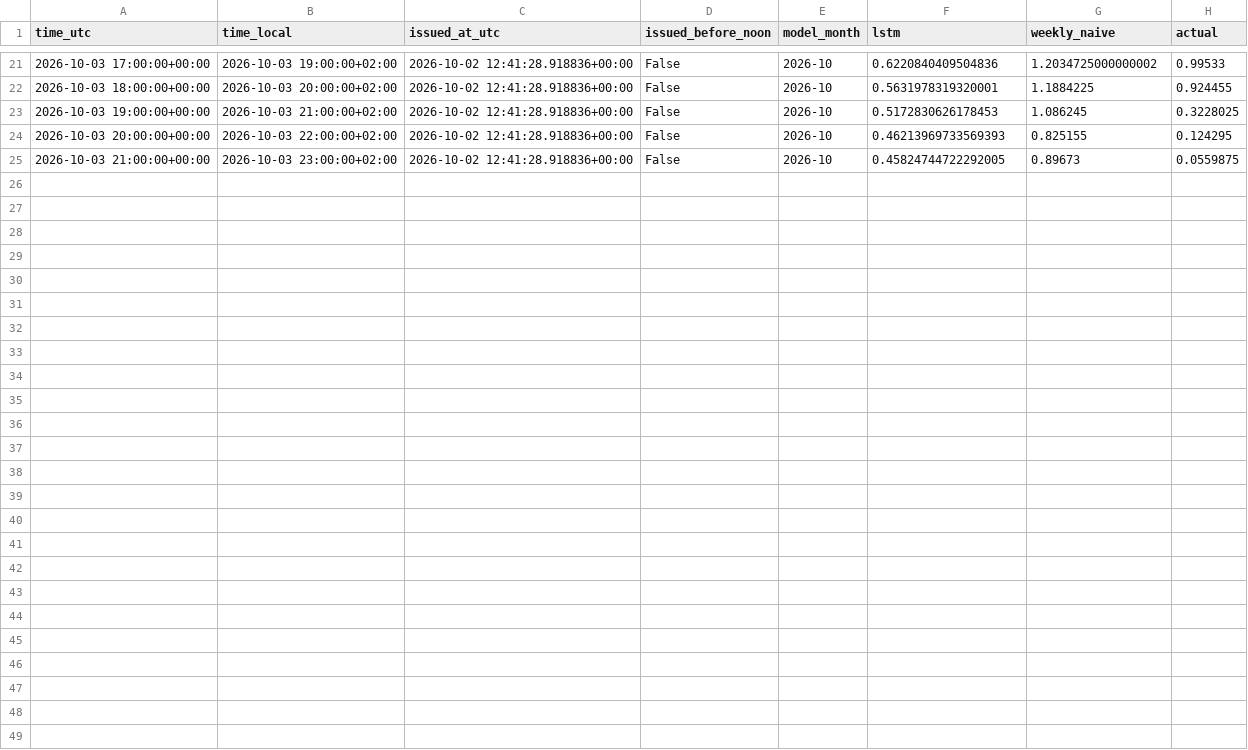
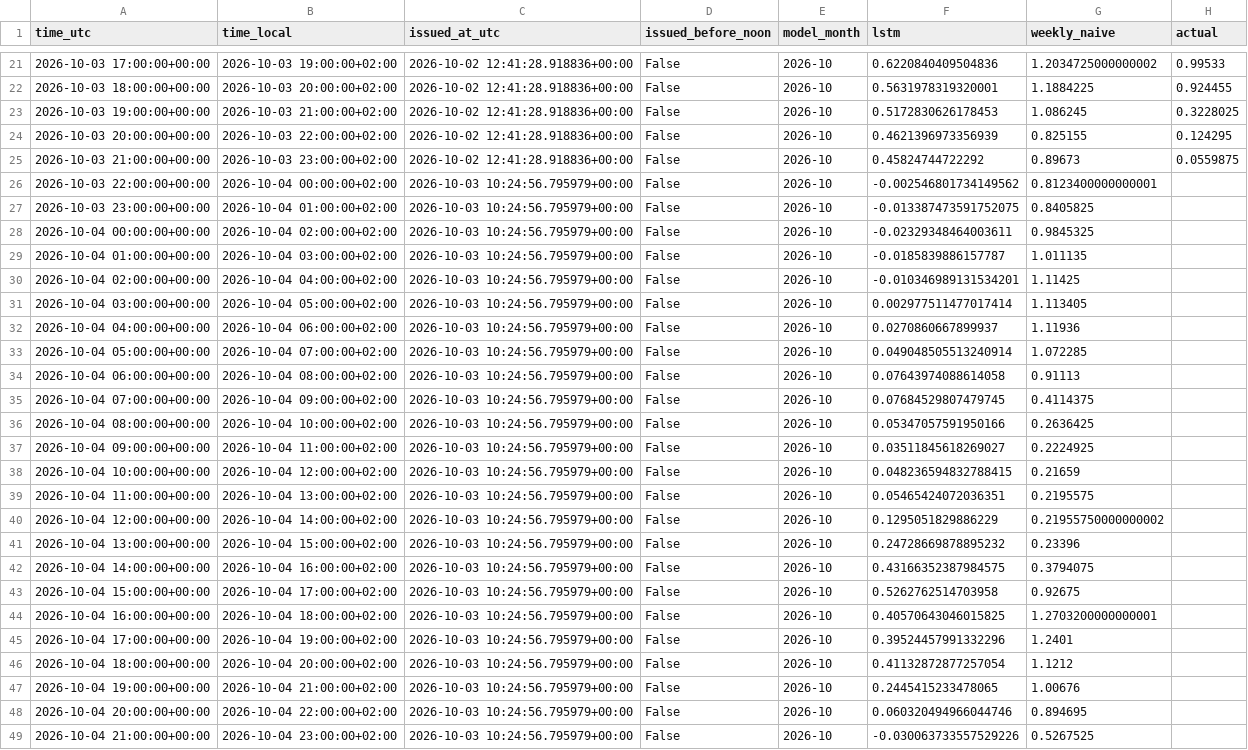
Before and after one commit to Hossain007Bhuiyan/se3-electricity-forecast, a CSV file: forecasts.csv, drawn as a sheet; only a part is shown, gaps mark what is left out; the diff covers the shown part only.

```diff
--- a/forecasts.csv
+++ b/forecasts.csv
@@ -23,3 +23,27 @@ time_utc,time_local,issued_at_utc,issued_before_noon,model_month,lstm,weekly_nai
 2026-10-03 19:00:00+00:00,2026-10-03 21:00:00+02:00,2026-10-02 12:41:28.918836+00:00,False,2026-10,0.5172830626178453,1.086245,0.3228025
-2026-10-03 20:00:00+00:00,2026-10-03 22:00:00+02:00,2026-10-02 12:41:28.918836+00:00,False,2026-10,0.46213969733569393,0.825155,0.124295
-2026-10-03 21:00:00+00:00,2026-10-03 23:00:00+02:00,2026-10-02 12:41:28.918836+00:00,False,2026-10,0.45824744722292005,0.89673,0.0559875
+2026-10-03 20:00:00+00:00,2026-10-03 22:00:00+02:00,2026-10-02 12:41:28.918836+00:00,False,2026-10,0.4621396973356939,0.825155,0.124295
+2026-10-03 21:00:00+00:00,2026-10-03 23:00:00+02:00,2026-10-02 12:41:28.918836+00:00,False,2026-10,0.45824744722292,0.89673,0.0559875
+2026-10-03 22:00:00+00:00,2026-10-04 00:00:00+02:00,2026-10-03 10:24:56.795979+00:00,False,2026-10,-0.002546801734149562,0.8123400000000001,
+2026-10-03 23:00:00+00:00,2026-10-04 01:00:00+02:00,2026-10-03 10:24:56.795979+00:00,False,2026-10,-0.013387473591752075,0.8405825,
+2026-10-04 00:00:00+00:00,2026-10-04 02:00:00+02:00,2026-10-03 10:24:56.795979+00:00,False,2026-10,-0.02329348464003611,0.9845325,
+2026-10-04 01:00:00+00:00,2026-10-04 03:00:00+02:00,2026-10-03 10:24:56.795979+00:00,False,2026-10,-0.0185839886157787,1.011135,
+2026-10-04 02:00:00+00:00,2026-10-04 04:00:00+02:00,2026-10-03 10:24:56.795979+00:00,False,2026-10,-0.010346989131534201,1.11425,
+2026-10-04 03:00:00+00:00,2026-10-04 05:00:00+02:00,2026-10-03 10:24:56.795979+00:00,False,2026-10,0.002977511477017414,1.113405,
+2026-10-04 04:00:00+00:00,2026-10-04 06:00:00+02:00,2026-10-03 10:24:56.795979+00:00,False,2026-10,0.0270860667899937,1.11936,
+2026-10-04 05:00:00+00:00,2026-10-04 07:00:00+02:00,2026-10-03 10:24:56.795979+00:00,False,2026-10,0.049048505513240914,1.072285,
+2026-10-04 06:00:00+00:00,2026-10-04 08:00:00+02:00,2026-10-03 10:24:56.795979+00:00,False,2026-10,0.07643974088614058,0.91113,
+2026-10-04 07:00:00+00:00,2026-10-04 09:00:00+02:00,2026-10-03 10:24:56.795979+00:00,False,2026-10,0.07684529807479745,0.4114375,
+2026-10-04 08:00:00+00:00,2026-10-04 10:00:00+02:00,2026-10-03 10:24:56.795979+00:00,False,2026-10,0.05347057591950166,0.2636425,
+2026-10-04 09:00:00+00:00,2026-10-04 11:00:00+02:00,2026-10-03 10:24:56.795979+00:00,False,2026-10,0.03511845618269027,0.2224925,
+2026-10-04 10:00:00+00:00,2026-10-04 12:00:00+02:00,2026-10-03 10:24:56.795979+00:00,False,2026-10,0.048236594832788415,0.21659,
+2026-10-04 11:00:00+00:00,2026-10-04 13:00:00+02:00,2026-10-03 10:24:56.795979+00:00,False,2026-10,0.05465424072036351,0.2195575,
+2026-10-04 12:00:00+00:00,2026-10-04 14:00:00+02:00,2026-10-03 10:24:56.795979+00:00,False,2026-10,0.1295051829886229,0.21955750000000002,
+2026-10-04 13:00:00+00:00,2026-10-04 15:00:00+02:00,2026-10-03 10:24:56.795979+00:00,False,2026-10,0.24728669878895232,0.23396,
+2026-10-04 14:00:00+00:00,2026-10-04 16:00:00+02:00,2026-10-03 10:24:56.795979+00:00,False,2026-10,0.43166352387984575,0.3794075,
+2026-10-04 15:00:00+00:00,2026-10-04 17:00:00+02:00,2026-10-03 10:24:56.795979+00:00,False,2026-10,0.5262762514703958,0.92675,
+2026-10-04 16:00:00+00:00,2026-10-04 18:00:00+02:00,2026-10-03 10:24:56.795979+00:00,False,2026-10,0.40570643046015825,1.2703200000000001,
+2026-10-04 17:00:00+00:00,2026-10-04 19:00:00+02:00,2026-10-03 10:24:56.795979+00:00,False,2026-10,0.39524457991332296,1.2401,
+2026-10-04 18:00:00+00:00,2026-10-04 20:00:00+02:00,2026-10-03 10:24:56.795979+00:00,False,2026-10,0.41132872877257054,1.1212,
+2026-10-04 19:00:00+00:00,2026-10-04 21:00:00+02:00,2026-10-03 10:24:56.795979+00:00,False,2026-10,0.2445415233478065,1.00676,
+2026-10-04 20:00:00+00:00,2026-10-04 22:00:00+02:00,2026-10-03 10:24:56.795979+00:00,False,2026-10,0.060320494966044746,0.894695,
+2026-10-04 21:00:00+00:00,2026-10-04 23:00:00+02:00,2026-10-03 10:24:56.795979+00:00,False,2026-10,-0.030063733557529226,0.5267525,
```
Also changed, not shown: 4 edited cells elsewhere in this file.
